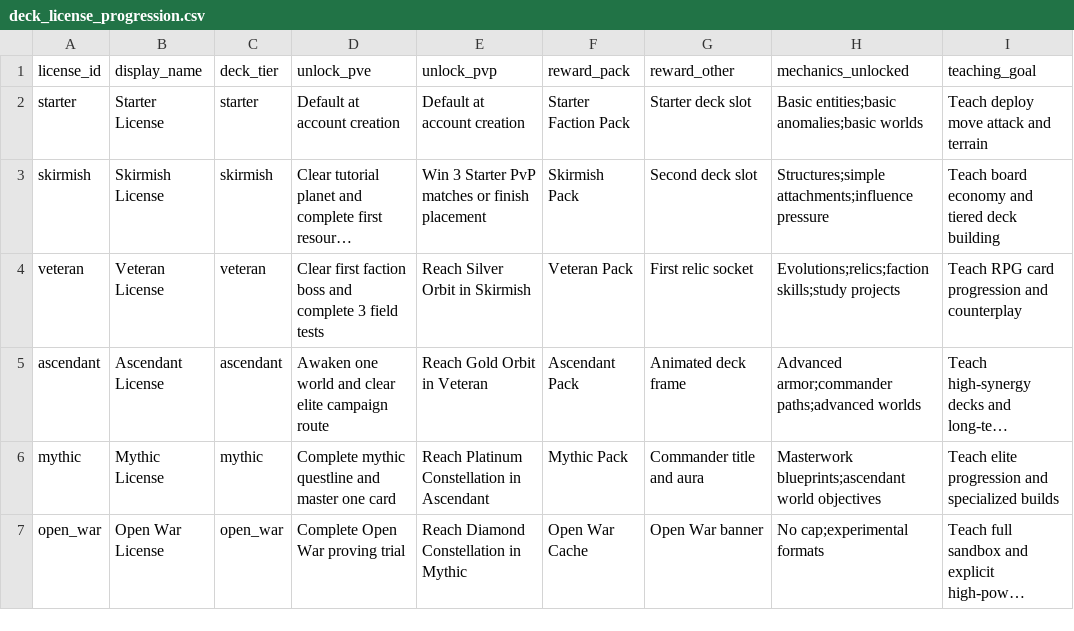
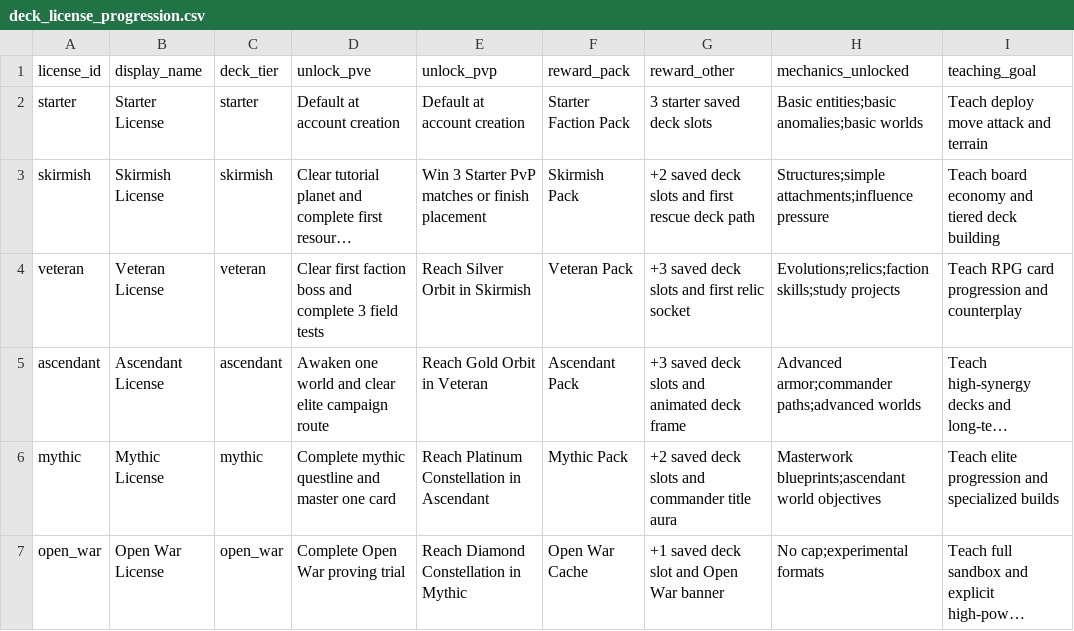
Before and after one commit to Onechance12/Astral-Ascendancy, a CSV file: docs/balance/deck_license_progression.csv, drawn as a sheet; long unchanged cells end in …; the diff names each change by its address in the sheet, - before the commit and + after, or states it on an @@ line.

Commit message:
Plan deck capacity and economy foundation

```diff
--- a/docs/balance/deck_license_progression.csv
+++ b/docs/balance/deck_license_progression.csv
-G2 (reward_other): Starter deck slot
+G2 (reward_other): 3 starter saved deck slots
-G3 (reward_other): Second deck slot
+G3 (reward_other): +2 saved deck slots and first rescue deck path
-G4 (reward_other): First relic socket
+G4 (reward_other): +3 saved deck slots and first relic socket
-G5 (reward_other): Animated deck frame
+G5 (reward_other): +3 saved deck slots and animated deck frame
-G6 (reward_other): Commander title and aura
+G6 (reward_other): +2 saved deck slots and commander title aura
-G7 (reward_other): Open War banner
+G7 (reward_other): +1 saved deck slot and Open War banner
```
Also changed, not shown: 6 other files.
